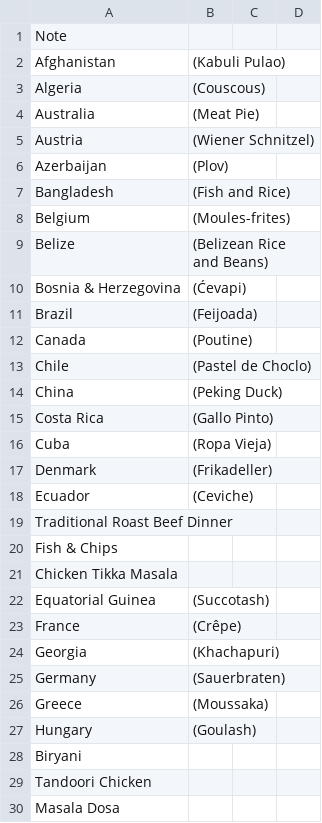
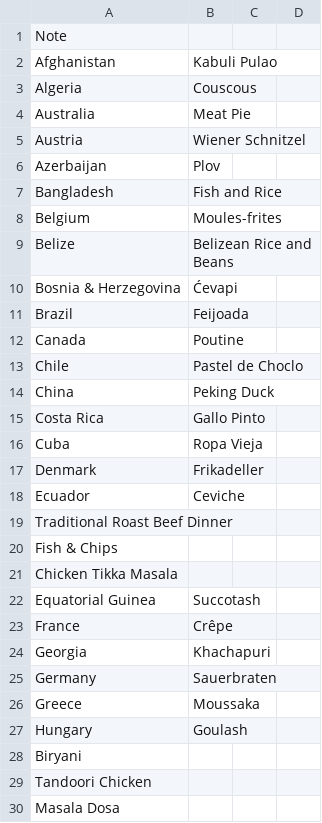
Before and after one commit to elsiezhu/foodmood, a CSV file: data/foodscrape/foods_list.csv, drawn as a sheet; only a part is shown; the diff covers the shown part only.

```diff
--- a/data/foodscrape/foods_list.csv
+++ b/data/foodscrape/foods_list.csv
@@ -1,19 +1,19 @@
 Note,
-Afghanistan ,(Kabuli Pulao)
-Algeria ,(Couscous)
-Australia ,(Meat Pie)
-Austria ,(Wiener Schnitzel)
-Azerbaijan ,(Plov)
-Bangladesh ,(Fish and Rice)
-Belgium ,(Moules-frites)
-Belize ,(Belizean Rice and Beans)
-Bosnia & Herzegovina ,(Ćevapi)
-Brazil ,(Feijoada)
-Canada ,(Poutine)
-Chile ,(Pastel de Choclo)
-China ,(Peking Duck)
-Costa Rica ,(Gallo Pinto)
-Cuba ,(Ropa Vieja)
-Denmark ,(Frikadeller)
-Ecuador ,(Ceviche)
+Afghanistan ,Kabuli Pulao
+Algeria ,Couscous
+Australia ,Meat Pie
+Austria ,Wiener Schnitzel
+Azerbaijan ,Plov
+Bangladesh ,Fish and Rice
+Belgium ,Moules-frites
+Belize ,Belizean Rice and Beans
+Bosnia & Herzegovina ,Ćevapi
+Brazil ,Feijoada
+Canada ,Poutine
+Chile ,Pastel de Choclo
+China ,Peking Duck
+Costa Rica ,Gallo Pinto
+Cuba ,Ropa Vieja
+Denmark ,Frikadeller
+Ecuador ,Ceviche
 Traditional Roast Beef Dinner,
@@ -21,8 +21,8 @@ Fish & Chips,
 Chicken Tikka Masala,
-Equatorial Guinea ,(Succotash)
-France ,(Crêpe)
-Georgia ,(Khachapuri)
-Germany ,(Sauerbraten)
-Greece ,(Moussaka)
-Hungary ,(Goulash)
+Equatorial Guinea ,Succotash
+France ,Crêpe
+Georgia ,Khachapuri
+Germany ,Sauerbraten
+Greece ,Moussaka
+Hungary ,Goulash
 Biryani,
```
Also changed, not shown: 76 edited cells elsewhere in this file, 1 other file.
